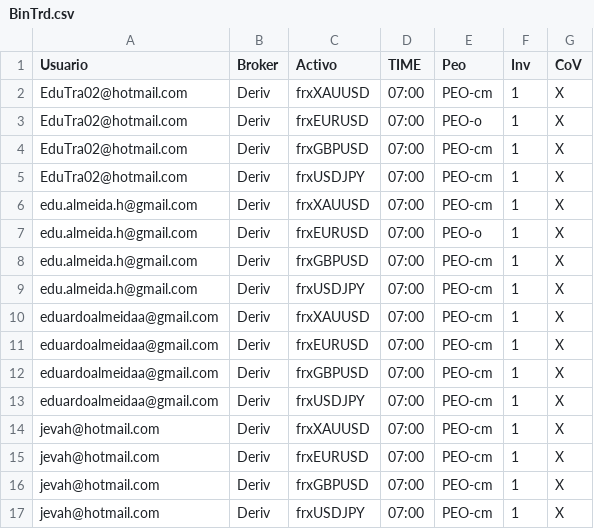
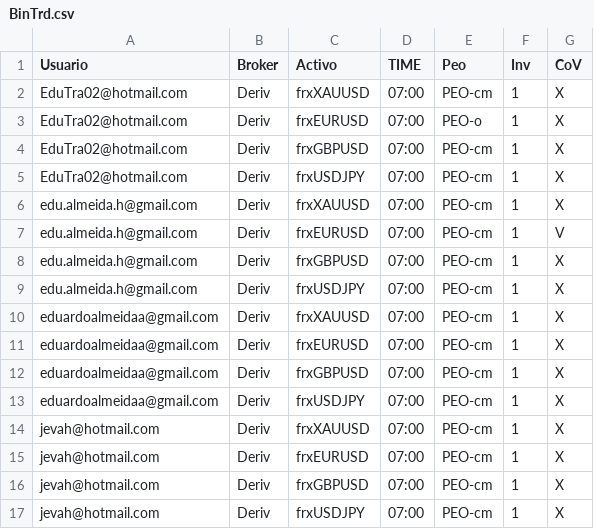
Before and after one commit to EduTrading/rbt-updater, a CSV file: data/BinTrd.csv, drawn as a sheet.

Commit message:
Update BinTrd.csv

```diff
--- a/data/BinTrd.csv
+++ b/data/BinTrd.csv
@@ -6,3 +6,3 @@ EduTra02@hotmail.com,Deriv,frxUSDJPY,07:00,PEO-cm,1,X
 edu.almeida.h@gmail.com,Deriv,frxXAUUSD,07:00,PEO-cm,1,X
-edu.almeida.h@gmail.com,Deriv,frxEURUSD,07:00,PEO-o,1,X
+edu.almeida.h@gmail.com,Deriv,frxEURUSD,07:00,PEO-cm,1,V
 edu.almeida.h@gmail.com,Deriv,frxGBPUSD,07:00,PEO-cm,1,X
```
